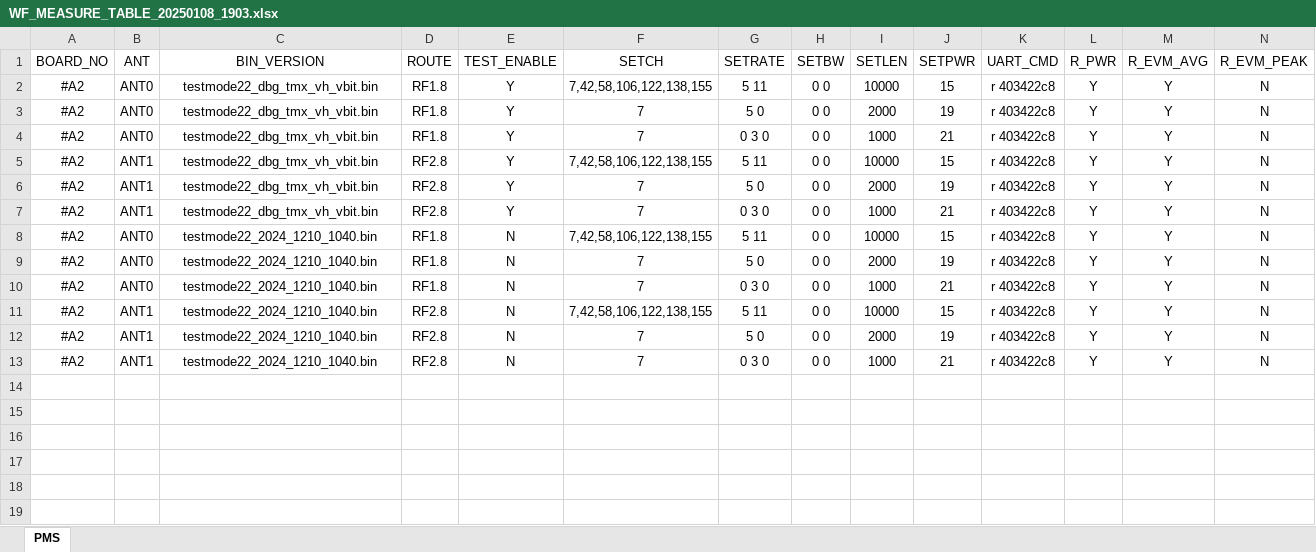
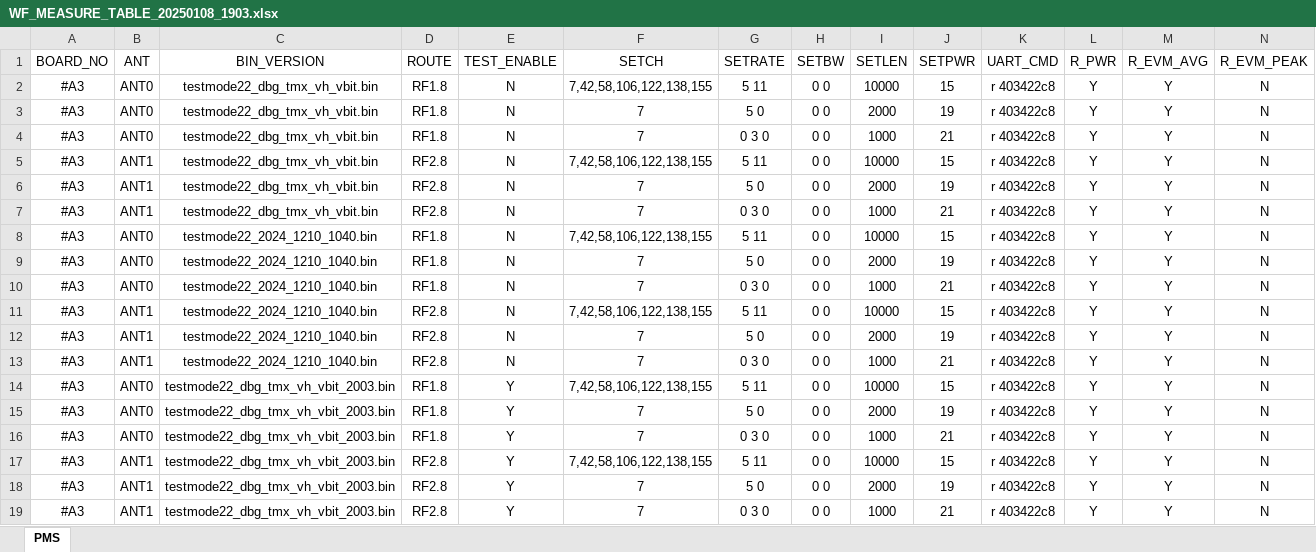
Before and after one commit to RainforFriday/auto_test, an Excel workbook: MsPFM/AIC8822/MsTables/20250108/WF_MEASURE_TABLE_20250108_1903.xlsx, sheet PMS, drawn as a sheet; only a part is shown; values as stored, in another font and other column widths than the file's, no borders; rows hold the shown columns only; the diff names each change by its address in the sheet, - before the commit and + after, or states it on an @@ line.

Commit message:
update dc measure secureCRT DTMX

```diff
--- a/MsPFM/AIC8822/MsTables/20250108/WF_MEASURE_TABLE_20250108_1903.xlsx (sheet PMS)
+++ b/MsPFM/AIC8822/MsTables/20250108/WF_MEASURE_TABLE_20250108_1903.xlsx (sheet PMS)
-A2:A13 (BOARD_NO): #A2
+A2:A13 (BOARD_NO): #A3
-E2:E7 (TEST_ENABLE): Y
+E2:E7 (TEST_ENABLE): N
+row 14: #A3 | ANT0 | testmode22_dbg_tmx_vh_vbit_2003.bin | RF1.8 | Y | 7,42,58,106,122,138,155 | 5 11 | 0 0 | 10000 | 15 | r 403422c8 | Y | Y | N
+row 15: #A3 | ANT0 | testmode22_dbg_tmx_vh_vbit_2003.bin | RF1.8 | Y | 7 | 5 0 | 0 0 | 2000 | 19 | r 403422c8 | Y | Y | N
+row 16: #A3 | ANT0 | testmode22_dbg_tmx_vh_vbit_2003.bin | RF1.8 | Y | 7 | 0 3 0 | 0 0 | 1000 | 21 | r 403422c8 | Y | Y | N
+row 17: #A3 | ANT1 | testmode22_dbg_tmx_vh_vbit_2003.bin | RF2.8 | Y | 7,42,58,106,122,138,155 | 5 11 | 0 0 | 10000 | 15 | r 403422c8 | Y | Y | N
+row 18: #A3 | ANT1 | testmode22_dbg_tmx_vh_vbit_2003.bin | RF2.8 | Y | 7 | 5 0 | 0 0 | 2000 | 19 | r 403422c8 | Y | Y | N
+row 19: #A3 | ANT1 | testmode22_dbg_tmx_vh_vbit_2003.bin | RF2.8 | Y | 7 | 0 3 0 | 0 0 | 1000 | 21 | r 403422c8 | Y | Y | N
```
Also changed, not shown: 7 other files.
